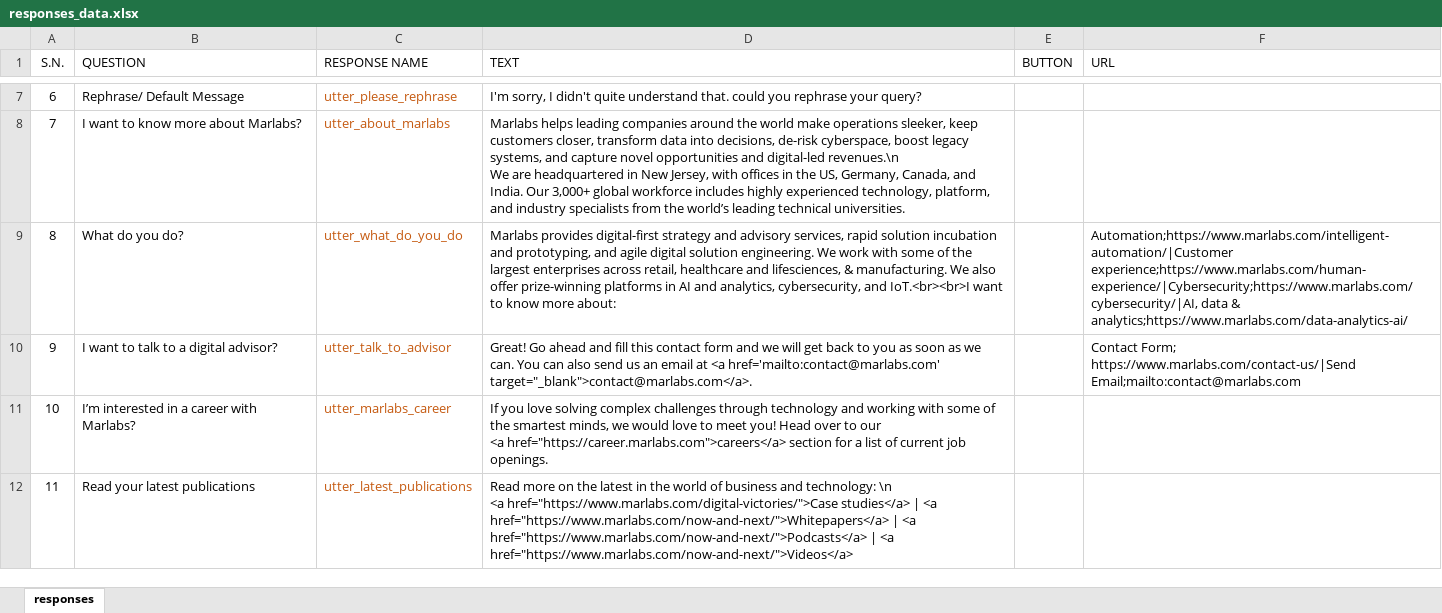
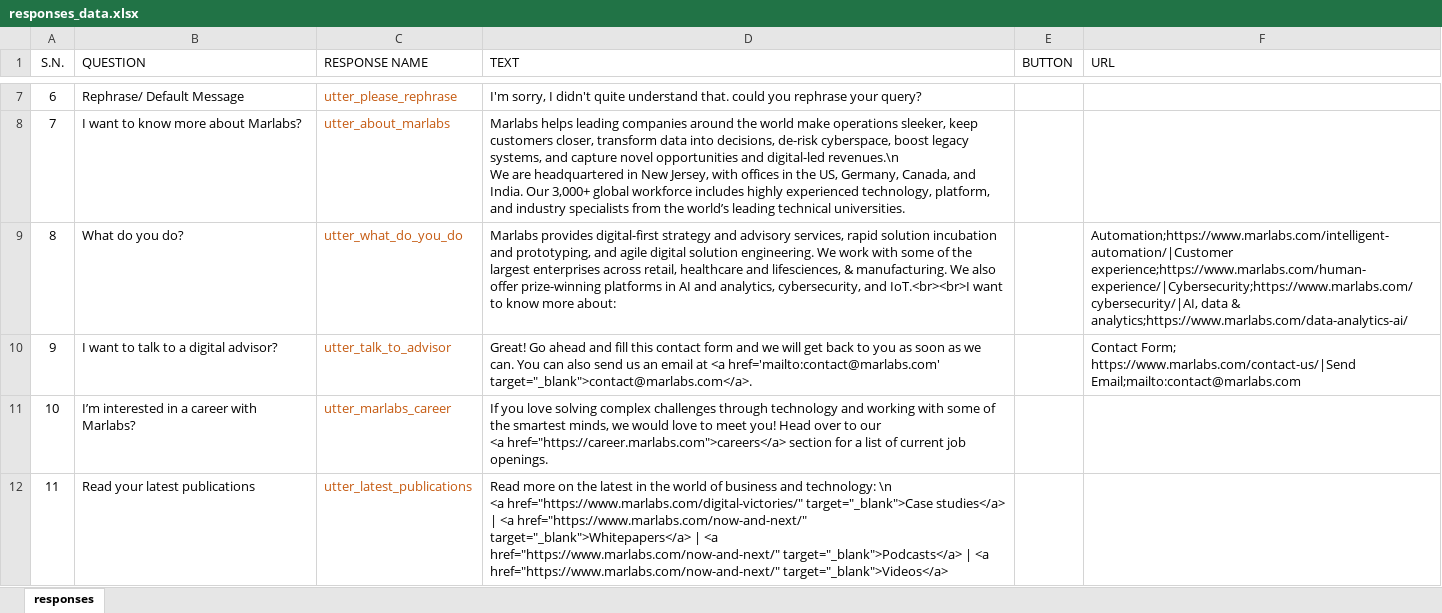
Before and after one commit to My-Rasa-Chatbots/mChat_chatbot-Rasa, an Excel workbook: data/responses_data.xlsx, sheet responses, drawn as a sheet; only a part is shown, gaps mark what is left out; values as stored, in another font and other column widths than the file's, no borders; table styles not drawn; ↵ is a line break in a cell; the diff names each change by its address in the sheet, - before the commit and + after, or states it on an @@ line.

Commit message:
new changes with added test cases

```diff
--- a/data/responses_data.xlsx (sheet responses)
+++ b/data/responses_data.xlsx (sheet responses)
-D12 (TEXT): …\n ↵ <a href="https://www.marlabs.com/digital-victories/">Case studies</a> | <a href="https://www.marlabs.com/now-and-next/">Whitepapers</a> | <a href="https://www.marlabs.com/now-and-next/">Podcasts</a> | <a href="https://www.marlabs.com/now-and-next/">Videos</a>
+D12 (TEXT): …\n ↵ <a href="https://www.marlabs.com/digital-victories/" target="_blank">Case studies</a> | <a href="https://www.marlabs.com/now-and-next/" target="_blank">Whitepapers</a> | <a href="https://www.marlabs.com/now-and-next/" target="_blank">Podcasts</a> | <a href="https://www.marlabs.com/now-and-next/" target="_blank">Videos</a>
```
Also changed, not shown: 23 other files.
